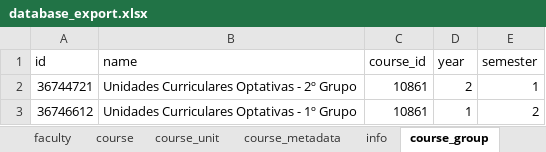
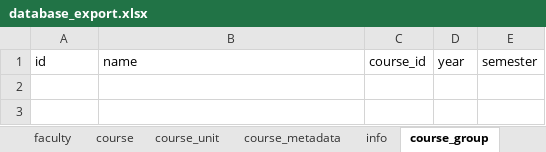
Before and after one commit to gamicmf/uporto-schedule-scrapper_exame_schedule, an Excel workbook: src/scrapper/database/dbs/files_csv/database_export.xlsx, sheet course_group, drawn as a sheet; values as stored, in another font and other column widths than the file's, no borders; the diff names each change by its address in the sheet, - before the commit and + after, or states it on an @@ line.

Commit message:
Make a xlsx file that corelate the number of students in course units

```diff
--- a/src/scrapper/database/dbs/files_csv/database_export.xlsx (sheet course_group)
+++ b/src/scrapper/database/dbs/files_csv/database_export.xlsx (sheet course_group)
-row 2: 36744721 | Unidades Curriculares Optativas - 2º Grupo | 10861 | 2 | 1
-row 3: 36746612 | Unidades Curriculares Optativas - 1º Grupo | 10861 | 1 | 2
```
Also changed, not shown: sheet course, sheet course_unit, sheet course_unit_course_group, sheet course_metadata, sheet info, sheet faculty, other sheet tabs, 5 other files.
